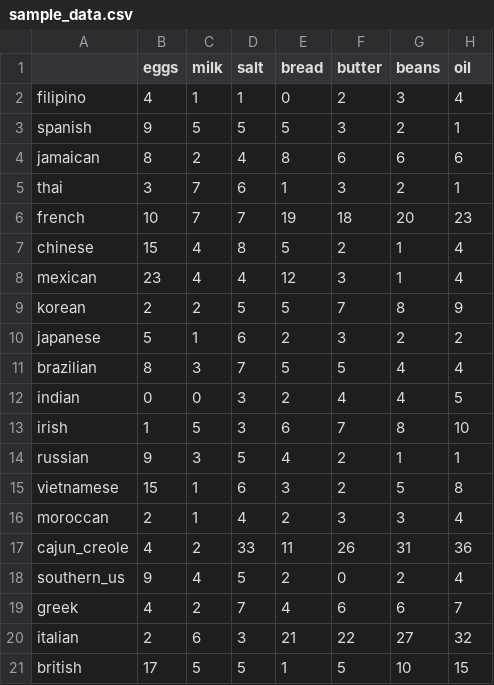
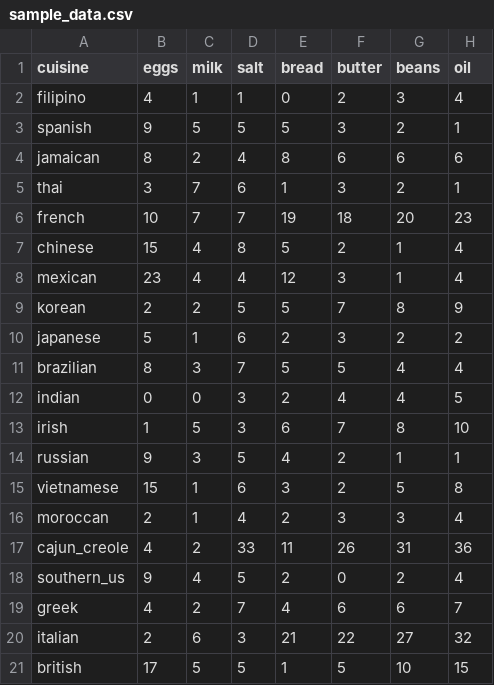
Before and after one commit to kamckeev/cuisine-query, a CSV file: data/sample_data.csv, drawn as a sheet; only a part is shown; the diff names each change by its address in the sheet, - before the commit and + after, or states it on an @@ line.

```diff
--- a/data/sample_data.csv
+++ b/data/sample_data.csv
-A1: (empty)
+A1: cuisine
```
Also changed, not shown: 10 other files.
